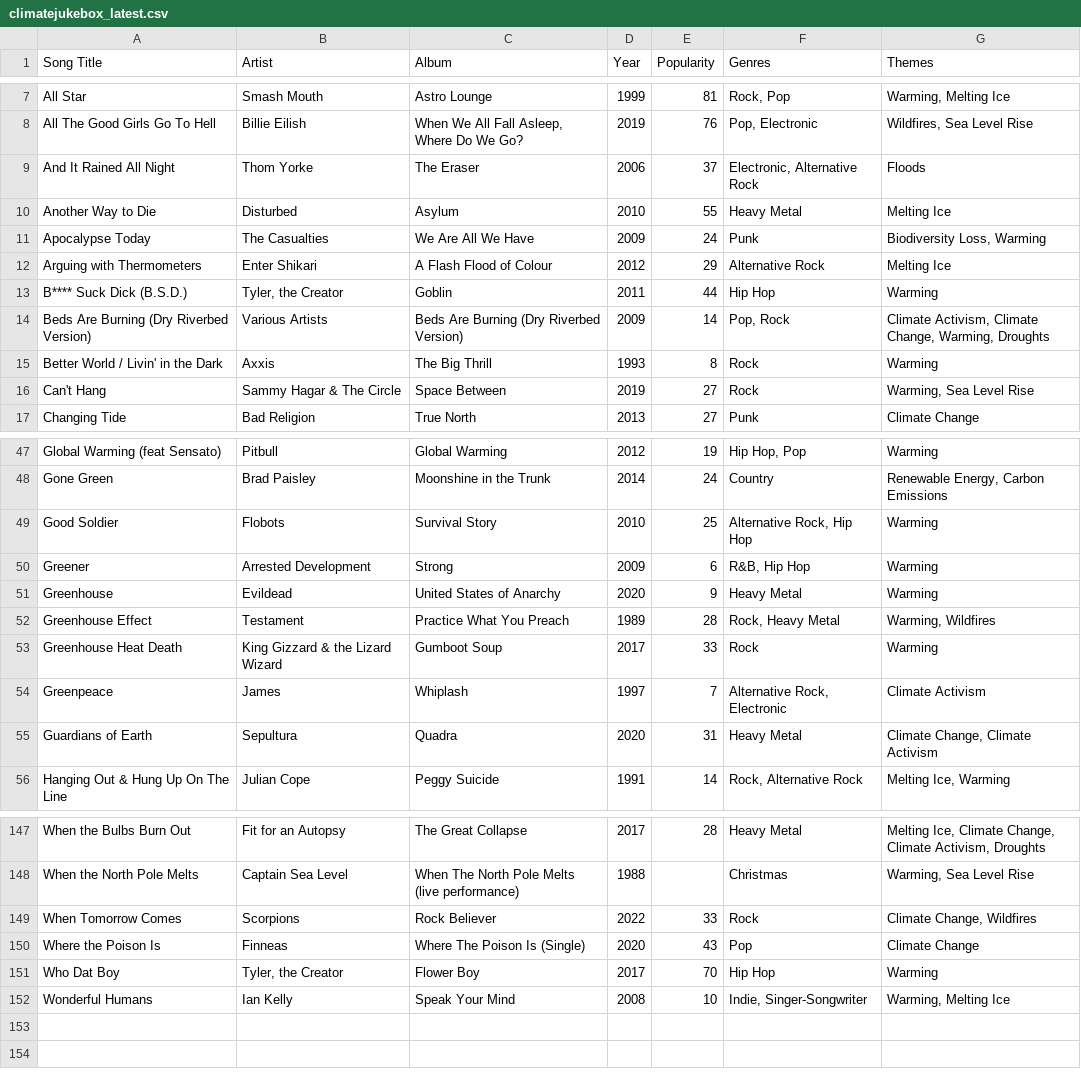
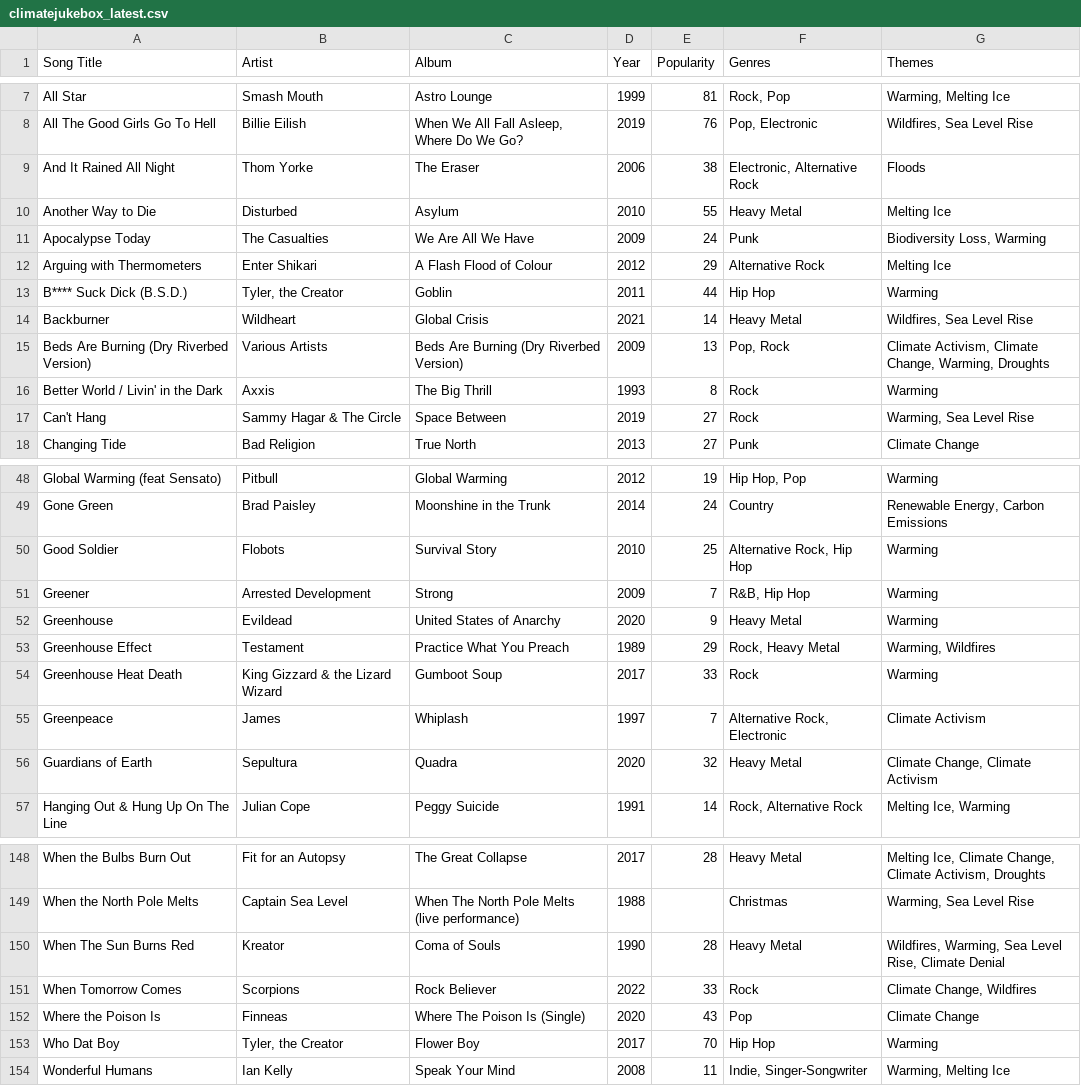
Before and after one commit to patrickdlandy/climatejukebox, a CSV file: data/climatejukebox_latest.csv, drawn as a sheet; only a part is shown, gaps mark what is left out; the diff covers the shown part only.

Commit message:
Update CSV.

```diff
--- a/data/climatejukebox_latest.csv
+++ b/data/climatejukebox_latest.csv
@@ -8,3 +8,3 @@ All Star,Smash Mouth,Astro Lounge,1999,81,"Rock, Pop","Warming, Melting Ice"
 All The Good Girls Go To Hell,Billie Eilish,"When We All Fall Asleep, Where Do We Go?",2019,76,"Pop, Electronic","Wildfires, Sea Level Rise"
-And It Rained All Night,Thom Yorke,The Eraser,2006,37,"Electronic, Alternative Rock",Floods
+And It Rained All Night,Thom Yorke,The Eraser,2006,38,"Electronic, Alternative Rock",Floods
 Another Way to Die,Disturbed,Asylum,2010,55,Heavy Metal,Melting Ice
@@ -13,3 +13,4 @@ Arguing with Thermometers,Enter Shikari,A Flash Flood of Colour,2012,29,Alternat
 B**** Suck Dick (B.S.D.),"Tyler, the Creator",Goblin,2011,44,Hip Hop,Warming
-Beds Are Burning (Dry Riverbed Version),Various Artists,Beds Are Burning (Dry Riverbed Version),2009,14,"Pop, Rock","Climate Activism, Climate Change, Warming, Droughts"
+Backburner,Wildheart,Global Crisis,2021,14,Heavy Metal,"Wildfires, Sea Level Rise"
+Beds Are Burning (Dry Riverbed Version),Various Artists,Beds Are Burning (Dry Riverbed Version),2009,13,"Pop, Rock","Climate Activism, Climate Change, Warming, Droughts"
 Better World / Livin' in the Dark,Axxis,The Big Thrill,1993,8,Rock,Warming
@@ -49,8 +50,8 @@ Gone Green,Brad Paisley,Moonshine in the Trunk,2014,24,Country,"Renewable Energy
 Good Soldier,Flobots,Survival Story,2010,25,"Alternative Rock, Hip Hop",Warming
-Greener,Arrested Development,Strong,2009,6,"R&B, Hip Hop",Warming
+Greener,Arrested Development,Strong,2009,7,"R&B, Hip Hop",Warming
 Greenhouse,Evildead,United States of Anarchy,2020,9,Heavy Metal,Warming
-Greenhouse Effect,Testament,Practice What You Preach,1989,28,"Rock, Heavy Metal","Warming, Wildfires"
+Greenhouse Effect,Testament,Practice What You Preach,1989,29,"Rock, Heavy Metal","Warming, Wildfires"
 Greenhouse Heat Death,King Gizzard & the Lizard Wizard,Gumboot Soup,2017,33,Rock,Warming
 Greenpeace,James,Whiplash,1997,7,"Alternative Rock, Electronic",Climate Activism
-Guardians of Earth,Sepultura,Quadra,2020,31,Heavy Metal,"Climate Change, Climate Activism"
+Guardians of Earth,Sepultura,Quadra,2020,32,Heavy Metal,"Climate Change, Climate Activism"
 Hanging Out & Hung Up On The Line,Julian Cope,Peggy Suicide,1991,14,"Rock, Alternative Rock","Melting Ice, Warming"
@@ -148,2 +149,3 @@ When the Bulbs Burn Out,Fit for an Autopsy,The Great Collapse,2017,28,Heavy Meta
 When the North Pole Melts,Captain Sea Level,When The North Pole Melts (live performance),1988,,Christmas,"Warming, Sea Level Rise"
+When The Sun Burns Red,Kreator,Coma of Souls,1990,28,Heavy Metal,"Wildfires, Warming, Sea Level Rise, Climate Denial"
 When Tomorrow Comes,Scorpions,Rock Believer,2022,33,Rock,"Climate Change, Wildfires"
@@ -151,2 +153,2 @@ Where the Poison Is,Finneas,Where The Poison Is (Single),2020,43,Pop,Climate Cha
 Who Dat Boy,"Tyler, the Creator",Flower Boy,2017,70,Hip Hop,Warming
-Wonderful Humans,Ian Kelly,Speak Your Mind,2008,10,"Indie, Singer-Songwriter","Warming, Melting Ice"
+Wonderful Humans,Ian Kelly,Speak Your Mind,2008,11,"Indie, Singer-Songwriter","Warming, Melting Ice"
```
Also changed, not shown: 16 edited cells elsewhere in this file.
